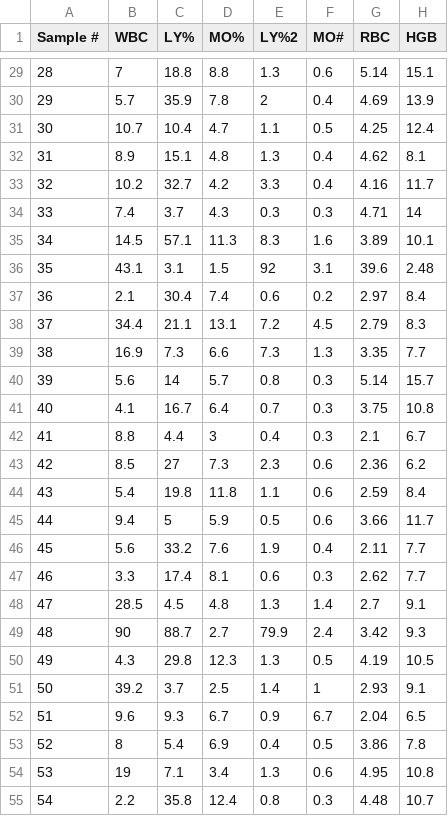
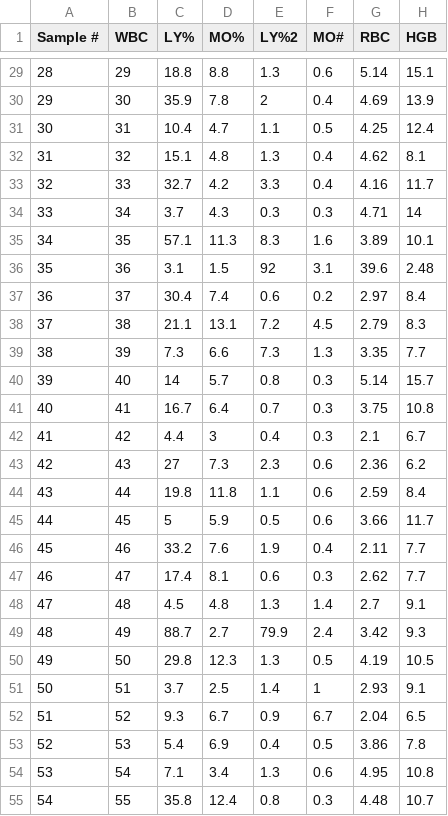
Before and after one commit to Fbarangan/Machine_Correlations, a CSV file: Instrument2.csv, drawn as a sheet; only a part is shown, gaps mark what is left out; the diff covers the shown part only; the diff names each change by its address in the sheet, - before the commit and + after, or states it on an @@ line.

```diff
--- a/Instrument2.csv
+++ b/Instrument2.csv
-B29 (WBC): 7
+B29 (WBC): 29
-B30 (WBC): 5.7
+B30 (WBC): 30
-B31 (WBC): 10.7
+B31 (WBC): 31
-B32 (WBC): 8.9
+B32 (WBC): 32
-B33 (WBC): 10.2
+B33 (WBC): 33
-B34 (WBC): 7.4
+B34 (WBC): 34
-B35 (WBC): 14.5
+B35 (WBC): 35
-B36 (WBC): 43.1
+B36 (WBC): 36
-B37 (WBC): 2.1
+B37 (WBC): 37
-B38 (WBC): 34.4
+B38 (WBC): 38
-B39 (WBC): 16.9
+B39 (WBC): 39
-B40 (WBC): 5.6
+B40 (WBC): 40
-B41 (WBC): 4.1
+B41 (WBC): 41
-B42 (WBC): 8.8
+B42 (WBC): 42
-B43 (WBC): 8.5
+B43 (WBC): 43
-B44 (WBC): 5.4
+B44 (WBC): 44
-B45 (WBC): 9.4
+B45 (WBC): 45
-B46 (WBC): 5.6
+B46 (WBC): 46
-B47 (WBC): 3.3
+B47 (WBC): 47
-B48 (WBC): 28.5
+B48 (WBC): 48
-B49 (WBC): 90
+B49 (WBC): 49
-B50 (WBC): 4.3
+B50 (WBC): 50
-B51 (WBC): 39.2
+B51 (WBC): 51
-B52 (WBC): 9.6
+B52 (WBC): 52
-B53 (WBC): 8
+B53 (WBC): 53
-B54 (WBC): 19
+B54 (WBC): 54
-B55 (WBC): 2.2
+B55 (WBC): 55
```
Also changed, not shown: 30 edited cells elsewhere in this file, Instrument1.csv, 1 other file.
